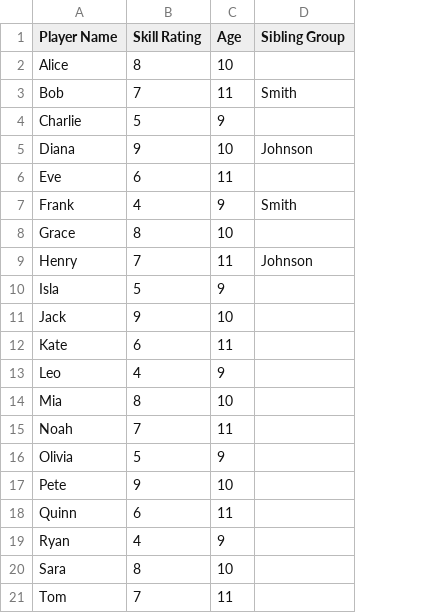
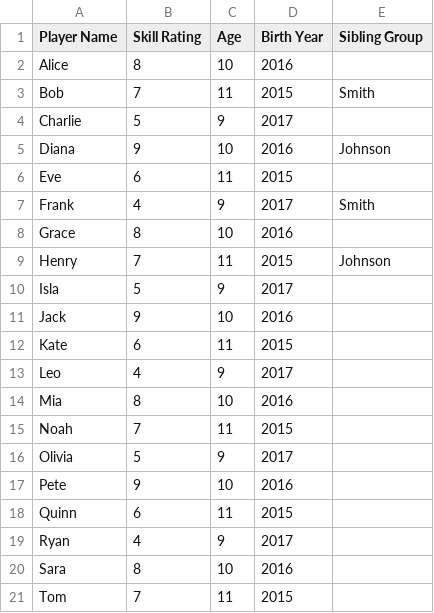
Before and after one commit to ryankfrench/formulating_ayso_initial_rosters, a CSV file: test_players.csv, drawn as a sheet; the diff names each change by its address in the sheet, - before the commit and + after, or states it on an @@ line.

Commit message:
Add birth year mapping and constraints
- Introduced a new column for birth year mapping in the ColumnMapper component.
- Updated the App component to handle birth year data and its implications in player assignments.
- Enhanced the ConfigureSolver component to display birth year constraints.
- Implemented logic in the solver to manage birth year groupings and ensure compliance with team size limits.
- Updated the Results component to display birth year information for players.
- Modified CSV export functionality to include birth year data.

```diff
--- a/test_players.csv
+++ b/test_players.csv
+column D (Birth Year), rows 2-21: 2016 | 2015 | 2017 | 2016 | 2015 | 2017 | 2016 | 2015 | 2017 | 2016 | 2015 | 2017 | 2016 | 2015 | 2017 | 2016 | 2015 | 2017 | 2016 | 2015
```
Also changed, not shown: 6 other files.
